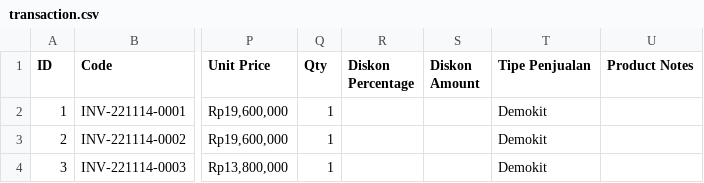
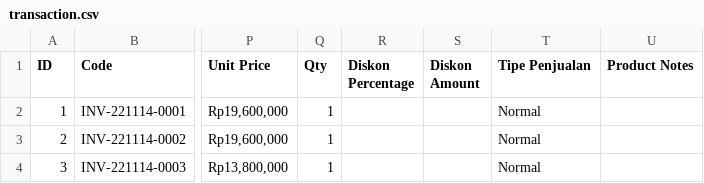
Before and after one commit to fauzanajipray/waters-mlm, a CSV file: storage/app/sample/transaction.csv, drawn as a sheet; only a part is shown, gaps mark what is left out; the diff names each change by its address in the sheet, - before the commit and + after, or states it on an @@ line.

Commit message:
Add Menu Transaction Demokit

```diff
--- a/storage/app/sample/transaction.csv
+++ b/storage/app/sample/transaction.csv
-T2:T4 (Tipe Penjualan): Demokit
+T2:T4 (Tipe Penjualan): Normal
```
Also changed, not shown: storage/app/sample/product.csv, 14 other files.
